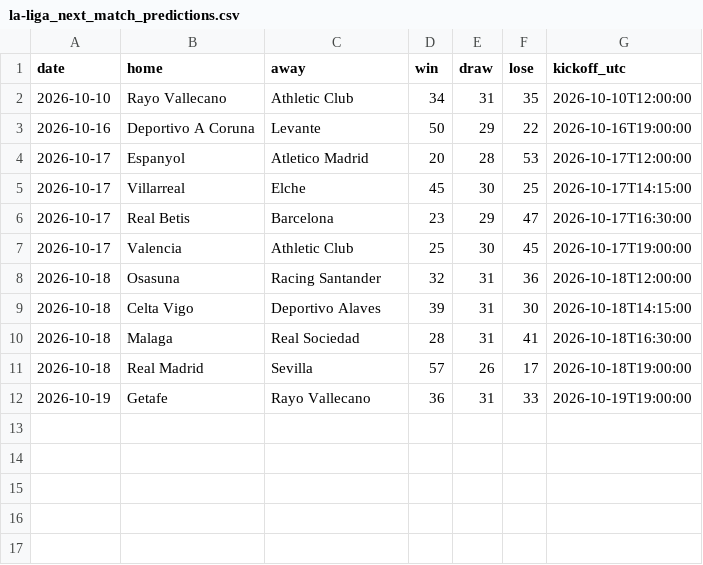
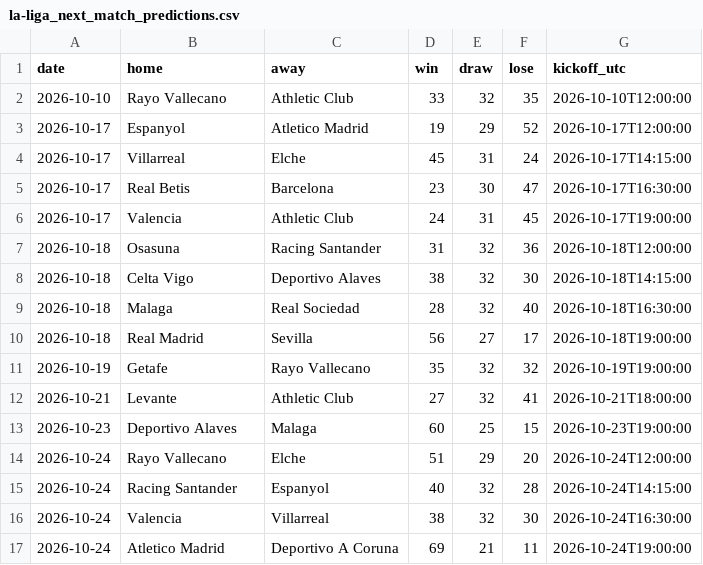
Before and after one commit to joshmartinecon/epl-forecast, a CSV file: data/la-liga_next_match_predictions.csv, drawn as a sheet.

```diff
--- a/data/la-liga_next_match_predictions.csv
+++ b/data/la-liga_next_match_predictions.csv
@@ -1,12 +1,17 @@
 "date","home","away","win","draw","lose","kickoff_utc"
-2026-10-10,"Rayo Vallecano","Athletic Club",34,31,35,"2026-10-10T12:00:00"
-2026-10-16,"Deportivo A Coruna","Levante",50,29,22,"2026-10-16T19:00:00"
-2026-10-17,"Espanyol","Atletico Madrid",20,28,53,"2026-10-17T12:00:00"
-2026-10-17,"Villarreal","Elche",45,30,25,"2026-10-17T14:15:00"
-2026-10-17,"Real Betis","Barcelona",23,29,47,"2026-10-17T16:30:00"
-2026-10-17,"Valencia","Athletic Club",25,30,45,"2026-10-17T19:00:00"
-2026-10-18,"Osasuna","Racing Santander",32,31,36,"2026-10-18T12:00:00"
-2026-10-18,"Celta Vigo","Deportivo Alaves",39,31,30,"2026-10-18T14:15:00"
-2026-10-18,"Malaga","Real Sociedad",28,31,41,"2026-10-18T16:30:00"
-2026-10-18,"Real Madrid","Sevilla",57,26,17,"2026-10-18T19:00:00"
-2026-10-19,"Getafe","Rayo Vallecano",36,31,33,"2026-10-19T19:00:00"
+2026-10-10,"Rayo Vallecano","Athletic Club",33,32,35,"2026-10-10T12:00:00"
+2026-10-17,"Espanyol","Atletico Madrid",19,29,52,"2026-10-17T12:00:00"
+2026-10-17,"Villarreal","Elche",45,31,24,"2026-10-17T14:15:00"
+2026-10-17,"Real Betis","Barcelona",23,30,47,"2026-10-17T16:30:00"
+2026-10-17,"Valencia","Athletic Club",24,31,45,"2026-10-17T19:00:00"
+2026-10-18,"Osasuna","Racing Santander",31,32,36,"2026-10-18T12:00:00"
+2026-10-18,"Celta Vigo","Deportivo Alaves",38,32,30,"2026-10-18T14:15:00"
+2026-10-18,"Malaga","Real Sociedad",28,32,40,"2026-10-18T16:30:00"
+2026-10-18,"Real Madrid","Sevilla",56,27,17,"2026-10-18T19:00:00"
+2026-10-19,"Getafe","Rayo Vallecano",35,32,32,"2026-10-19T19:00:00"
+2026-10-21,"Levante","Athletic Club",27,32,41,"2026-10-21T18:00:00"
+2026-10-23,"Deportivo Alaves","Malaga",60,25,15,"2026-10-23T19:00:00"
+2026-10-24,"Rayo Vallecano","Elche",51,29,20,"2026-10-24T12:00:00"
+2026-10-24,"Racing Santander","Espanyol",40,32,28,"2026-10-24T14:15:00"
+2026-10-24,"Valencia","Villarreal",38,32,30,"2026-10-24T16:30:00"
+2026-10-24,"Atletico Madrid","Deportivo A Coruna",69,21,11,"2026-10-24T19:00:00"
```
Also changed, not shown: data/bundesliga_match_data.csv, data/bundesliga_next_match_predictions.csv, 13 other files.
